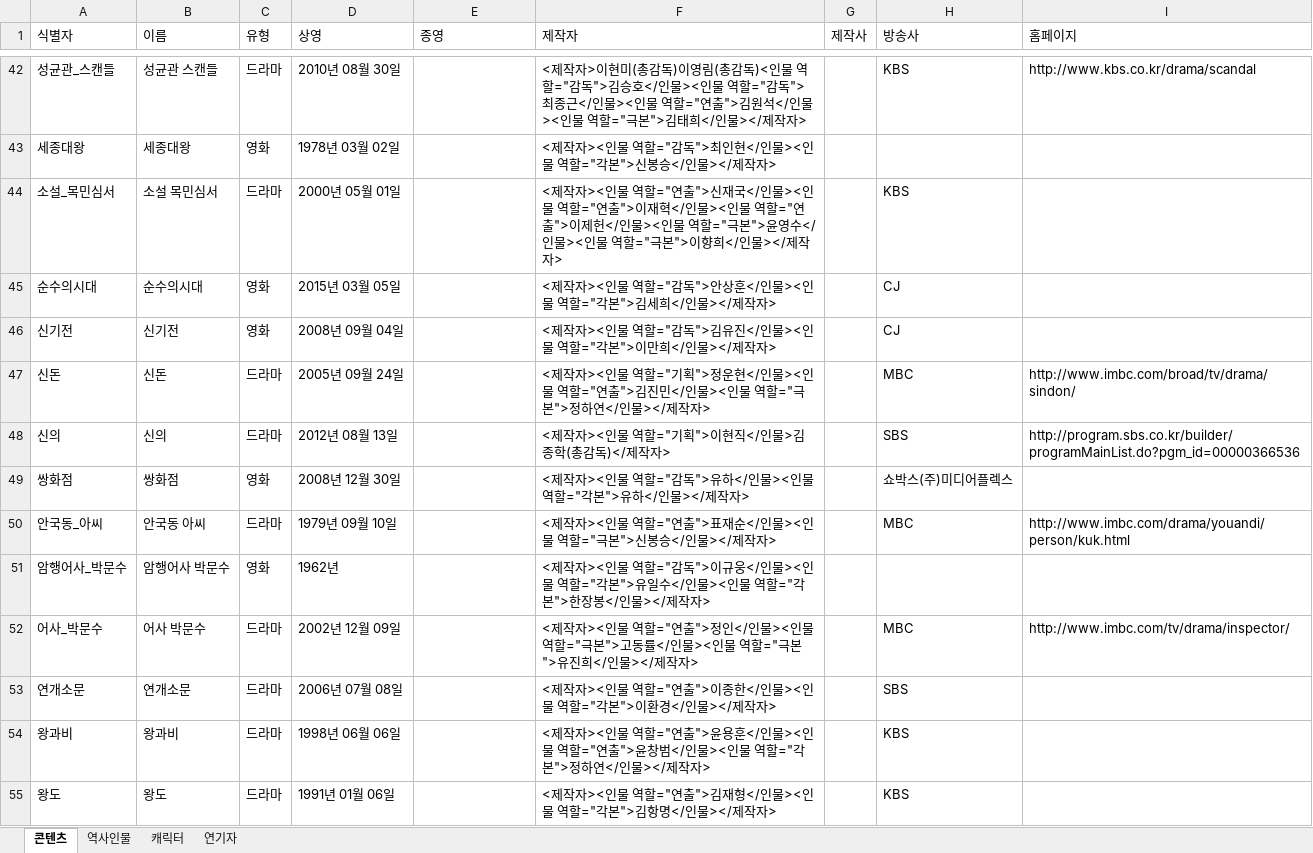
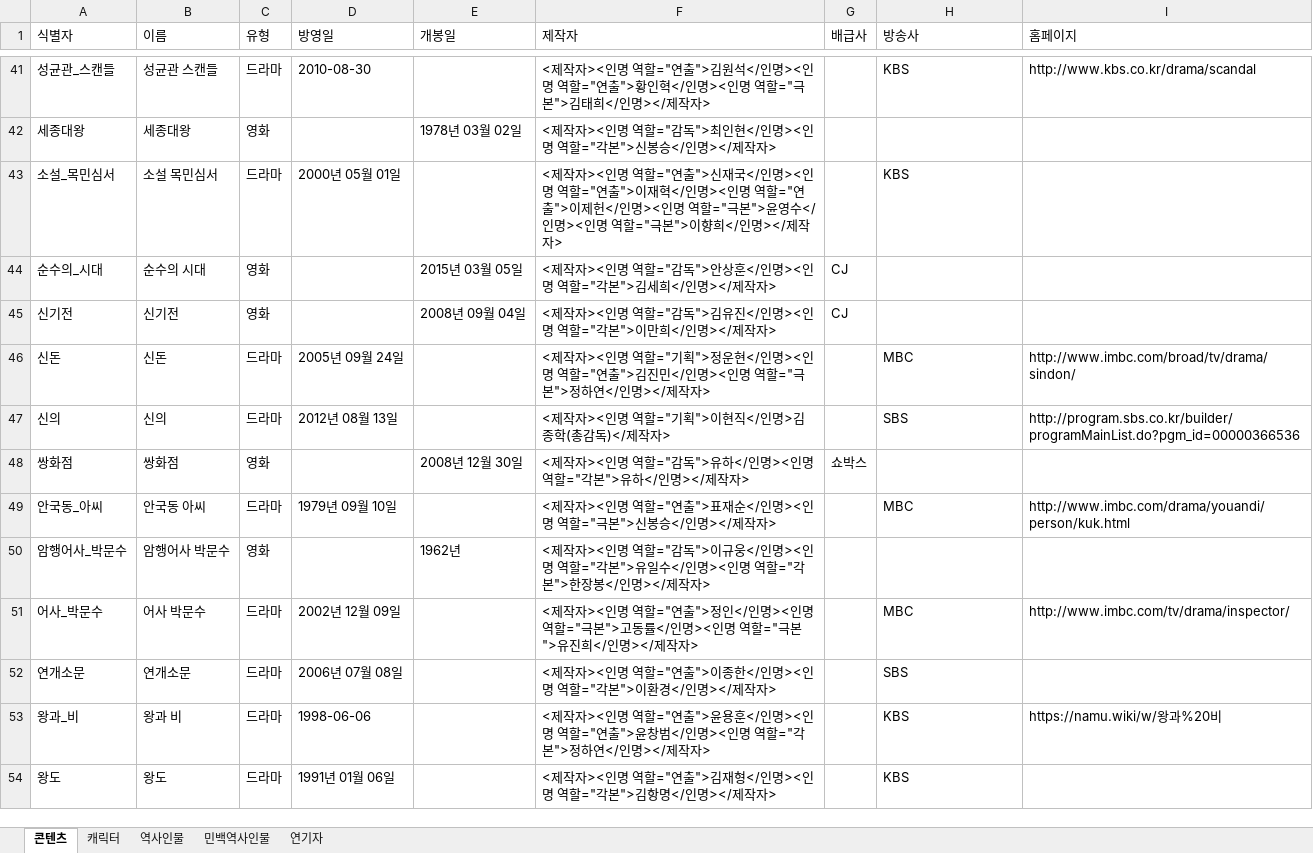
Before and after one commit to Esantomi/digital-humanities, an Excel workbook: 전자문서와하이퍼텍스트/사극/사극.xlsx, sheet 콘텐츠, drawn as a sheet; only a part is shown, gaps mark what is left out; values as stored, in another font and other column widths than the file's, no cell formats; removed rows and columns are numbered as before the commit, all else as after; the diff covers the shown part only; the diff names each change by its address in the sheet, - before the commit and + after, or states it on an @@ line.

```diff
--- a/전자문서와하이퍼텍스트/사극/사극.xlsx (sheet 콘텐츠)
+++ b/전자문서와하이퍼텍스트/사극/사극.xlsx (sheet 콘텐츠)
+sheet tab: 민백역사인물
@@ sheet tab order changed: 콘텐츠 | 캐릭터 | 역사인물 | 민백역사인물 | 연기자 @@
-D1: 상영
+D1: 방영일
-E1: 종영
+E1: 개봉일
-G1: 제작사
+G1: 배급사
-D41 (방영일): 2010년 08월 30일
+D41 (방영일): 2010-08-30
-F41 (제작자): <제작자>이현미(총감독)이영림(총감독)<인물 역할="감독">김승호</인물><인물 역할="감독">최종근</인물><인물 역할="연출">김원석</인물><인물 역할="극본">김태희</인물></제작자…
+F41 (제작자): <제작자><인명 역할="연출">김원석</인명><인명 역할="연출">황인혁</인명><인명 역할="극본">김태희</인명></제작자…
-D42 (방영일): 1978년 03월 02일
+D42 (방영일): (empty)
-E42 (개봉일): (empty)
+E42 (개봉일): 1978년 03월 02일
-F42 (제작자): …작자><인물 역할="감독">최인현</인물><인물 역할="각본">신봉승</인물></제작자…
+F42 (제작자): …작자><인명 역할="감독">최인현</인명><인명 역할="각본">신봉승</인명></제작자…
-F43 (제작자): …작자><인물 역할="연출">신재국</인물><인물 역할="연출">이재혁</인물><인물 역할="연출">이제헌</인물><인물 역할="극본">윤영수</인물><인물 역할="극본">이향희</인물></제작자…
+F43 (제작자): …작자><인명 역할="연출">신재국</인명><인명 역할="연출">이재혁</인명><인명 역할="연출">이제헌</인명><인명 역할="극본">윤영수</인명><인명 역할="극본">이향희</인명></제작자…
-row 45: 순수의시대 | 순수의시대 | 영화 | 2015년 03월 05일 |  | <제작자><인물 역할="감독">안상훈</인물><인물 역할="각본">김세희</인물></제작자> |  | CJ
+row 44: 순수의_시대 | 순수의 시대 | 영화 |  | 2015년 03월 05일 | <제작자><인명 역할="감독">안상훈</인명><인명 역할="각본">김세희</인명></제작자> | CJ
-D45 (방영일): 2008년 09월 04일
+D45 (방영일): (empty)
-E45 (개봉일): (empty)
+E45 (개봉일): 2008년 09월 04일
-F45 (제작자): …작자><인물 역할="감독">김유진</인물><인물 역할="각본">이만희</인물></제작자…
+F45 (제작자): …작자><인명 역할="감독">김유진</인명><인명 역할="각본">이만희</인명></제작자…
-G45 (배급사): (empty)
+G45 (배급사): CJ
-H45 (방송사): CJ
+H45 (방송사): (empty)
-F46 (제작자): …작자><인물 역할="기획">정운현</인물><인물 역할="연출">김진민</인물><인물 역할="극본">정하연</인물></제작자…
+F46 (제작자): …작자><인명 역할="기획">정운현</인명><인명 역할="연출">김진민</인명><인명 역할="극본">정하연</인명></제작자…
-F47 (제작자): <제작자><인물 역할="기획">이현직</인물>김종학(총감독)</제작자>
+F47 (제작자): <제작자><인명 역할="기획">이현직</인명>김종학(총감독)</제작자>
-D48 (방영일): 2008년 12월 30일
+D48 (방영일): (empty)
-E48 (개봉일): (empty)
+E48 (개봉일): 2008년 12월 30일
-F48 (제작자): …작자><인물 역할="감독">유하</인물><인물 역할="각본">유하</인물></제작자…
+F48 (제작자): …작자><인명 역할="감독">유하</인명><인명 역할="각본">유하</인명></제작자…
-G48 (배급사): (empty)
+G48 (배급사): 쇼박스
-H48 (방송사): 쇼박스(주)미디어플렉스
+H48 (방송사): (empty)
-F49 (제작자): …작자><인물 역할="연출">표재순</인물><인물 역할="극본">신봉승</인물></제작자…
+F49 (제작자): …작자><인명 역할="연출">표재순</인명><인명 역할="극본">신봉승</인명></제작자…
-D50 (방영일): 1962년
+D50 (방영일): (empty)
-E50 (개봉일): (empty)
+E50 (개봉일): 1962년
-F50 (제작자): …작자><인물 역할="감독">이규웅</인물><인물 역할="각본">유일수</인물><인물 역할="각본">한장봉</인물></제작자…
+F50 (제작자): …작자><인명 역할="감독">이규웅</인명><인명 역할="각본">유일수</인명><인명 역할="각본">한장봉</인명></제작자…
-F51 (제작자): …작자><인물 역할="연출">정인</인물><인물 역할="극본">고동률</인물><인물 역할="극본">유진희</인물></제작자…
+F51 (제작자): …작자><인명 역할="연출">정인</인명><인명 역할="극본">고동률</인명><인명 역할="극본">유진희</인명></제작자…
-F52 (제작자): …작자><인물 역할="연출">이종한</인물><인물 역할="각본">이환경</인물></제작자…
+F52 (제작자): …작자><인명 역할="연출">이종한</인명><인명 역할="각본">이환경</인명></제작자…
-A53 (식별자): 왕과비
+A53 (식별자): 왕과_비
-B53 (이름): 왕과비
+B53 (이름): 왕과 비
-D53 (방영일): 1998년 06월 06일
+D53 (방영일): 1998-06-06
-F53 (제작자): …작자><인물 역할="연출">윤용훈</인물><인물 역할="연출">윤창범</인물><인물 역할="각본">정하연</인물></제작자…
+F53 (제작자): …작자><인명 역할="연출">윤용훈</인명><인명 역할="연출">윤창범</인명><인명 역할="각본">정하연</인명></제작자…
-I53 (홈페이지): (empty)
+I53 (홈페이지): https://namu.wiki/w/왕과%20비
-F54 (제작자): …작자><인물 역할="연출">김재형</인물><인물 역할="각본">김항명</인물></제작자…
+F54 (제작자): …작자><인명 역할="연출">김재형</인명><인명 역할="각본">김항명</인명></제작자…
```
Also changed, not shown: 9 added rows, 12 removed rows and 123 edited cells elsewhere in this sheet, sheet 캐릭터, sheet 역사인물, sheet 연기자, cell formats, 1 other file.
